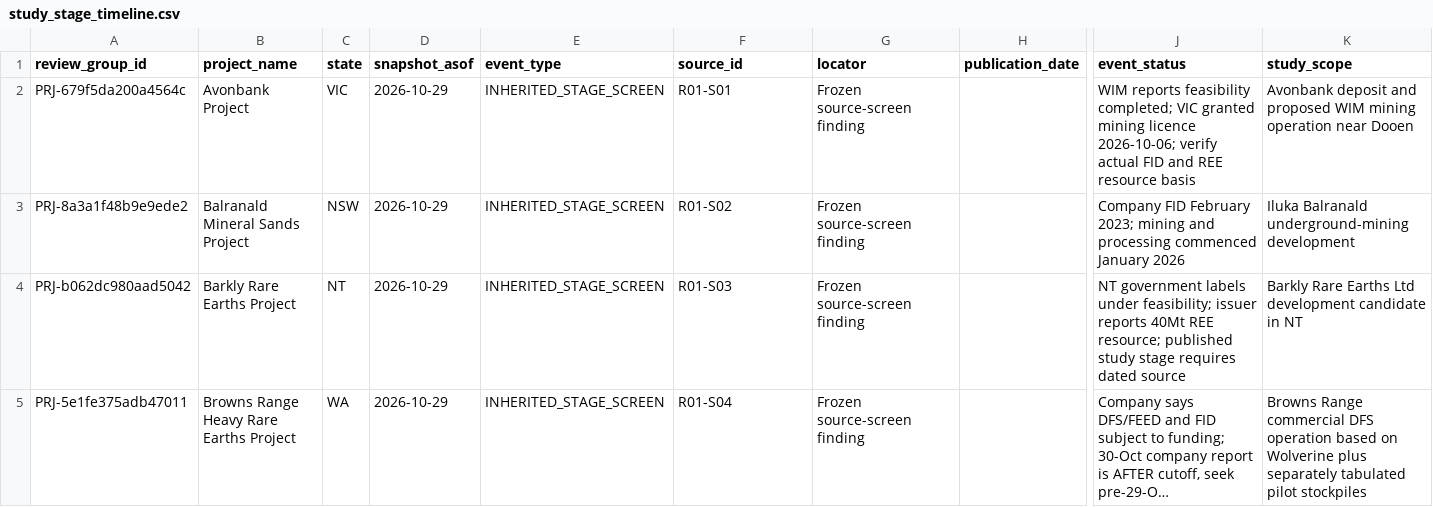
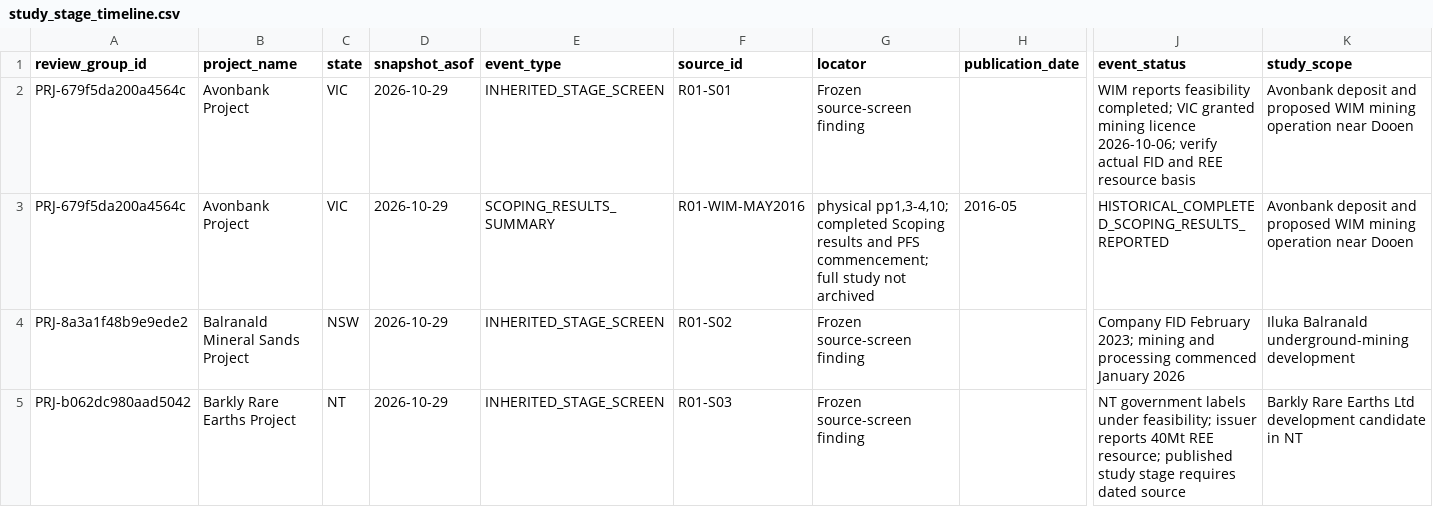
Before and after one commit to lleeoo0611-stack/AU_REE, a CSV file: docs/audits/structural_round01/study_stage_timeline.csv, drawn as a sheet; only a part is shown, gaps mark what is left out; the shorter side is filled out with more unchanged rows; long unchanged cells end in …; rows hold the shown columns only; the diff names each change by its address in the sheet, - before the commit and + after, or states it on an @@ line.

```diff
--- a/docs/audits/structural_round01/study_stage_timeline.csv
+++ b/docs/audits/structural_round01/study_stage_timeline.csv
+row 3: PRJ-679f5da200a4564c | Avonbank Project | VIC | 2026-10-29 | SCOPING_RESULTS_SUMMARY | R01-WIM-MAY2016 | physical pp1,3-4,10; completed Scoping results and PFS commencement; full study not archived | 2016-05 | HISTORICAL_COMPLETED_SCOPING_RESULTS_REPORTED | Avonbank deposit and proposed WIM mining operation near Dooen
```
Also changed, not shown: docs/audits/structural_round01/gap_priority_queue.csv, docs/audits/structural_round01/gate_evidence_resolution.csv, 19 other files.
